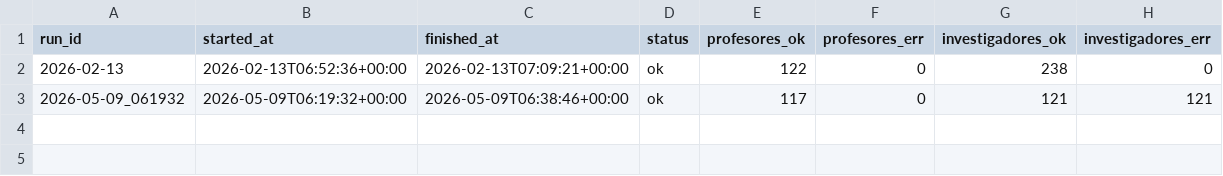
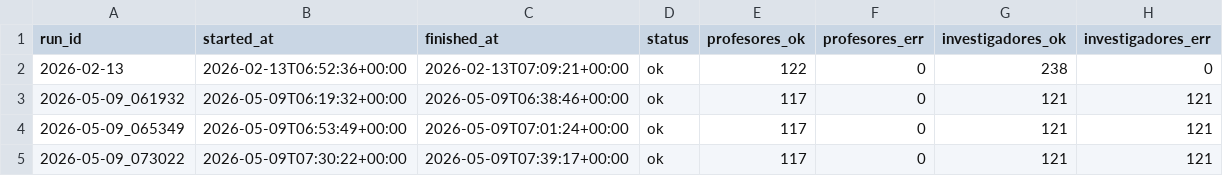
Before and after one commit to majesus/ademark, a CSV file: out/runs.csv, drawn as a sheet.

```diff
--- a/out/runs.csv
+++ b/out/runs.csv
@@ -3 +3,3 @@
 2026-05-09_061932,2026-05-09T06:19:32+00:00,2026-05-09T06:38:46+00:00,ok,117,0,121,121
+2026-05-09_065349,2026-05-09T06:53:49+00:00,2026-05-09T07:01:24+00:00,ok,117,0,121,121
+2026-05-09_073022,2026-05-09T07:30:22+00:00,2026-05-09T07:39:17+00:00,ok,117,0,121,121
```
Also changed, not shown: out/investigadores.csv, out/profesores.csv, 4 other files.
